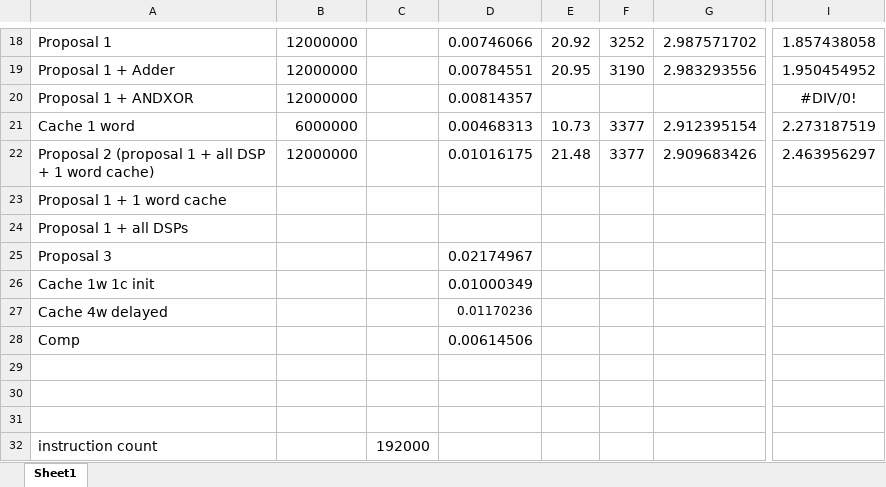
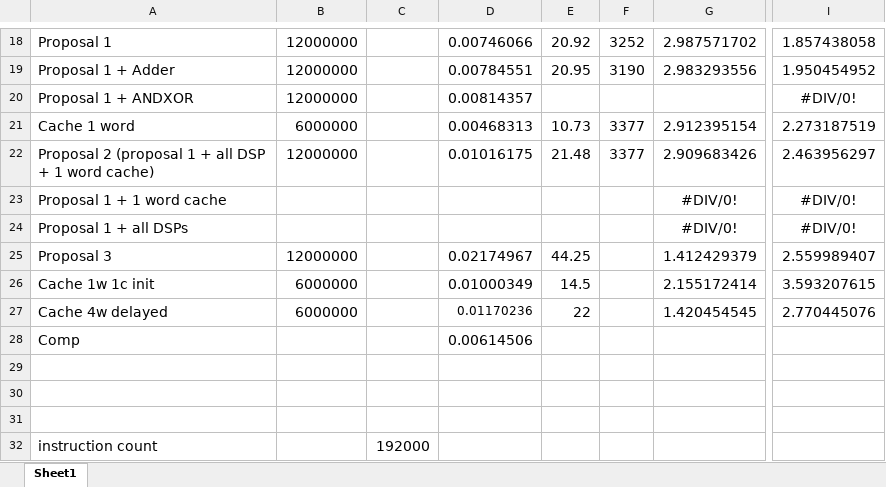
Before and after one commit to suchanekj/f-of-e-tools, an Excel workbook: verilog/hardware/processor/source/measurements.xlsx, sheet Sheet1, drawn as a sheet; only a part is shown, gaps mark what is left out; values as stored, in another font and other column widths than the file's, no borders; conditional formats not drawn; the diff names each change by its address in the sheet, - before the commit and + after, or states it on an @@ line.

Commit message:
add some measurements

```diff
--- a/verilog/hardware/processor/source/measurements.xlsx (sheet Sheet1)
+++ b/verilog/hardware/processor/source/measurements.xlsx (sheet Sheet1)
-G23:G24: (empty)
+G23:G24: #DIV/0!
-I23:I24: (empty)
+I23:I24: #DIV/0!
-B25: (empty)
+B25: 12000000
-E25: (empty)
+E25: 44.25
-G25: (empty)
+G25: 1.412429379
-I25: (empty)
+I25: 2.559989407
-B26:B27: (empty)
+B26:B27: 6000000
-E26: (empty)
+E26: 14.5
-G26: (empty)
+G26: 2.155172414
-I26: (empty)
+I26: 3.593207615
-E27: (empty)
+E27: 22
-G27: (empty)
+G27: 1.420454545
-I27: (empty)
+I27: 2.770445076
```
